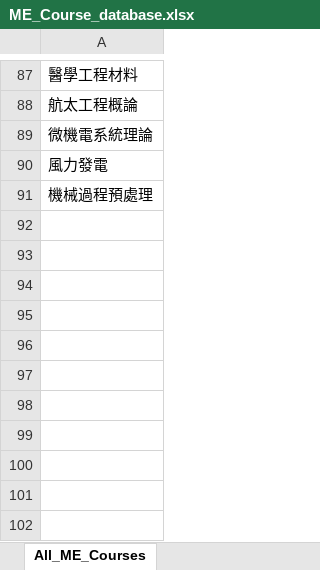
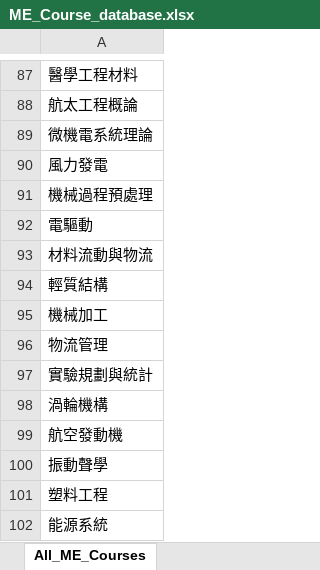
Before and after one commit to LIYUNG/TaiGer_Transcript-Program_Comparer, an Excel workbook: database/ME_Course_database.xlsx, sheet All_ME_Courses, drawn as a sheet; only a part is shown, gaps mark what is left out; values as stored, in another font and other column widths than the file's, no borders; the diff names each change by its address in the sheet, - before the commit and + after, or states it on an @@ line.

```diff
--- a/database/ME_Course_database.xlsx (sheet All_ME_Courses)
+++ b/database/ME_Course_database.xlsx (sheet All_ME_Courses)
+row 92: 電驅動
+row 93: 材料流動與物流
+row 94: 輕質結構
+row 95: 機械加工
+row 96: 物流管理
+row 97: 實驗規劃與統計
+row 98: 渦輪機構
+row 99: 航空發動機
+row 100: 振動聲學
+row 101: 塑料工程
+row 102: 能源系統
```
Also changed, not shown: database/EE_Course_database.xlsx, 4 other files.
